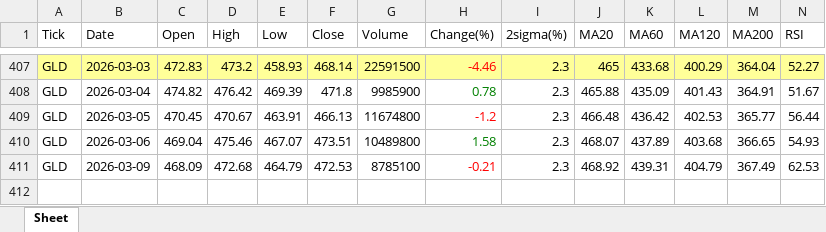
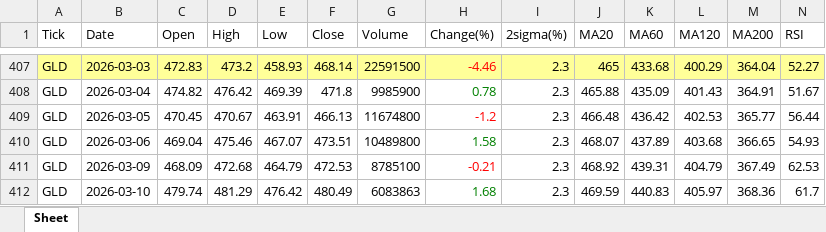
Before and after one commit to jangjb1204-sys/my-python-bot, an Excel workbook: US_stock/GOLD_table.xlsx, sheet Sheet, drawn as a sheet; only a part is shown, gaps mark what is left out; values as stored, in another font and other column widths than the file's, no borders; rows hold the shown columns only; the diff names each change by its address in the sheet, - before the commit and + after, or states it on an @@ line.

```diff
--- a/US_stock/GOLD_table.xlsx (sheet Sheet)
+++ b/US_stock/GOLD_table.xlsx (sheet Sheet)
+row 412: GLD | 2026-03-10 | 479.74 | 481.29 | 476.42 | 480.49 | 6083863 | 1.68 | 2.3 | 469.59 | 440.83 | 405.97 | 368.36 | 61.7
```
Also changed, not shown: US_stock/FINX_table.xlsx, US_stock/QLD_table.xlsx, 33 other files.
